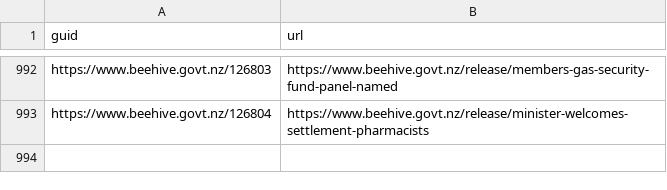
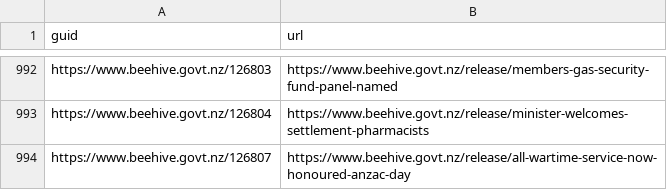
Before and after one commit to marcus-crane/hivesky, a CSV file: history.csv, drawn as a sheet; only a part is shown, gaps mark what is left out.

Commit message:
New releases have been syndicated

```diff
--- a/history.csv
+++ b/history.csv
@@ -993 +993,2 @@ https://www.beehive.govt.nz/126803,https://www.beehive.govt.nz/release/members-g
 https://www.beehive.govt.nz/126804,https://www.beehive.govt.nz/release/minister-welcomes-settlement-pharmacists
+https://www.beehive.govt.nz/126807,https://www.beehive.govt.nz/release/all-wartime-service-now-honoured-anzac-day
```
